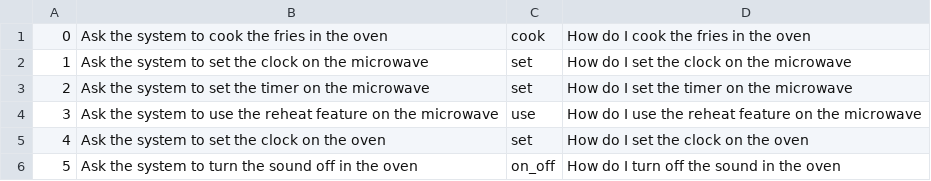
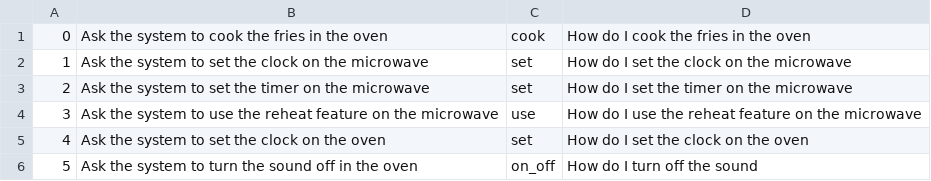
Before and after one commit to namhkoh/ApplianceHelper, a TSV file: DemoProject/unityLibrary/src/main/res/raw/file2.tsv, drawn as a sheet.

Commit message:
Update file2.tsv

```diff
--- a/DemoProject/unityLibrary/src/main/res/raw/file2.tsv
+++ b/DemoProject/unityLibrary/src/main/res/raw/file2.tsv
@@ -5,2 +5,2 @@
 4	Ask the system to set the clock on the oven	set	How do I set the clock on the oven
-5	Ask the system to turn the sound off in the oven	on_off	How do I turn off the sound in the oven
+5	Ask the system to turn the sound off in the oven	on_off	How do I turn off the sound
```
